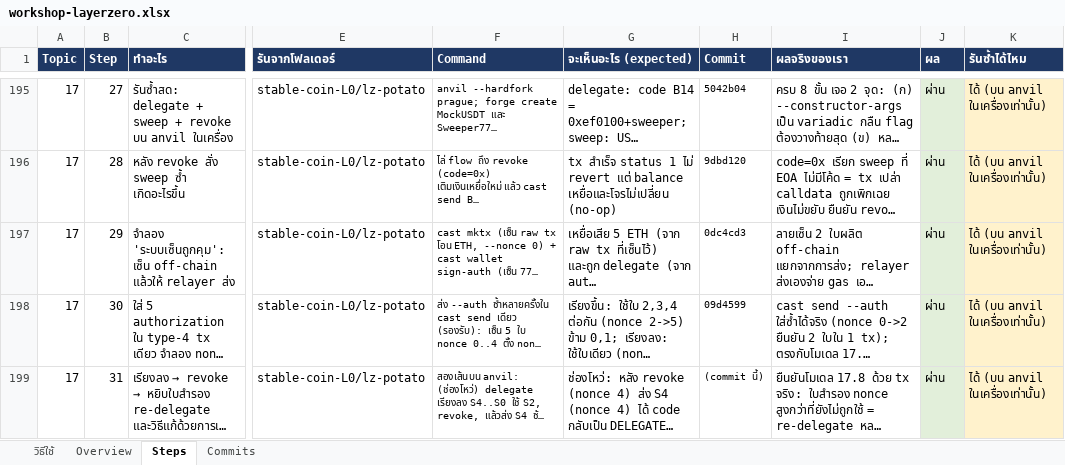
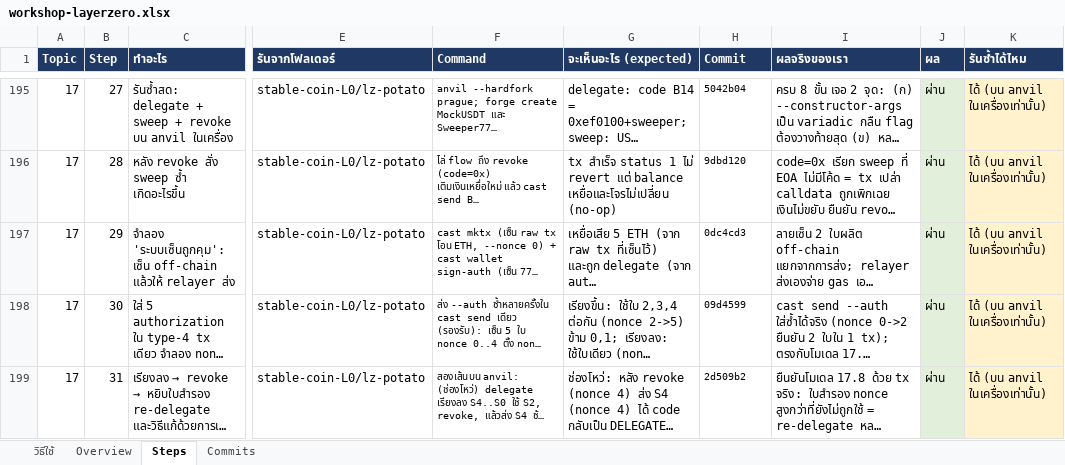
Before and after one commit to kungpotato/stable-coin-L0, an Excel workbook: workshop-layerzero.xlsx, sheet Steps, drawn as a sheet; only a part is shown, gaps mark what is left out; long unchanged cells end in …; values as stored, in another font and other column widths than the file's, no borders; the diff names each change by its address in the sheet, - before the commit and + after, or states it on an @@ line.

```diff
--- a/workshop-layerzero.xlsx (sheet Steps)
+++ b/workshop-layerzero.xlsx (sheet Steps)
-H199 (Commit): (commit นี้)
+H199 (Commit): 2d509b2
```
Also changed, not shown: 1 other file.
